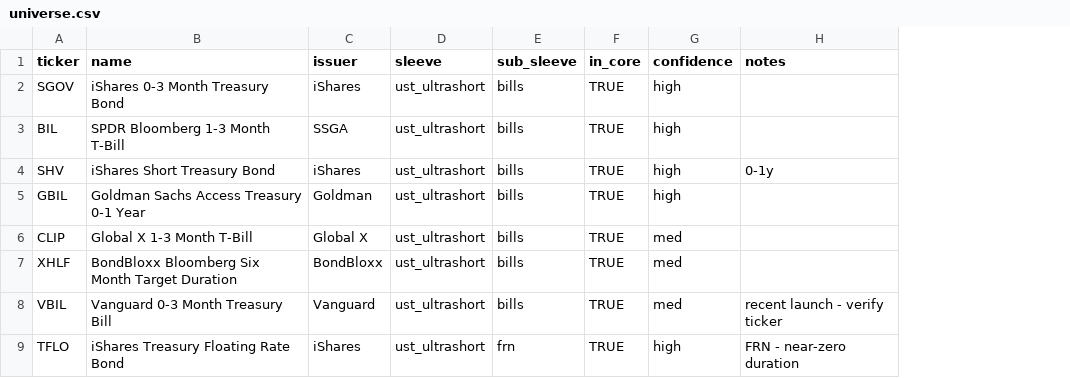
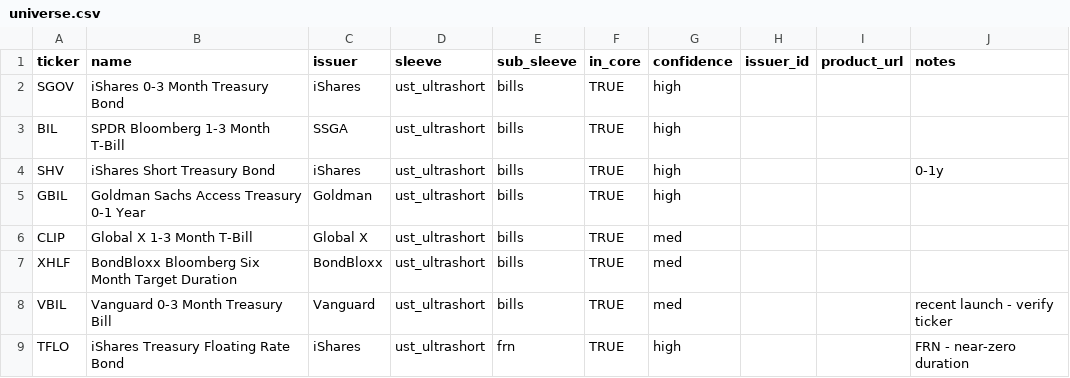
Before and after one commit to TJConnellyContingentMacro/bond_fund_flows, a CSV file: universe.csv, drawn as a sheet; only a part is shown; the diff names each change by its address in the sheet, - before the commit and + after, or states it on an @@ line.

```diff
--- a/universe.csv
+++ b/universe.csv
+column H (issuer_id), empty
+column I (product_url), empty
```
Also changed, not shown: 12 other files.
